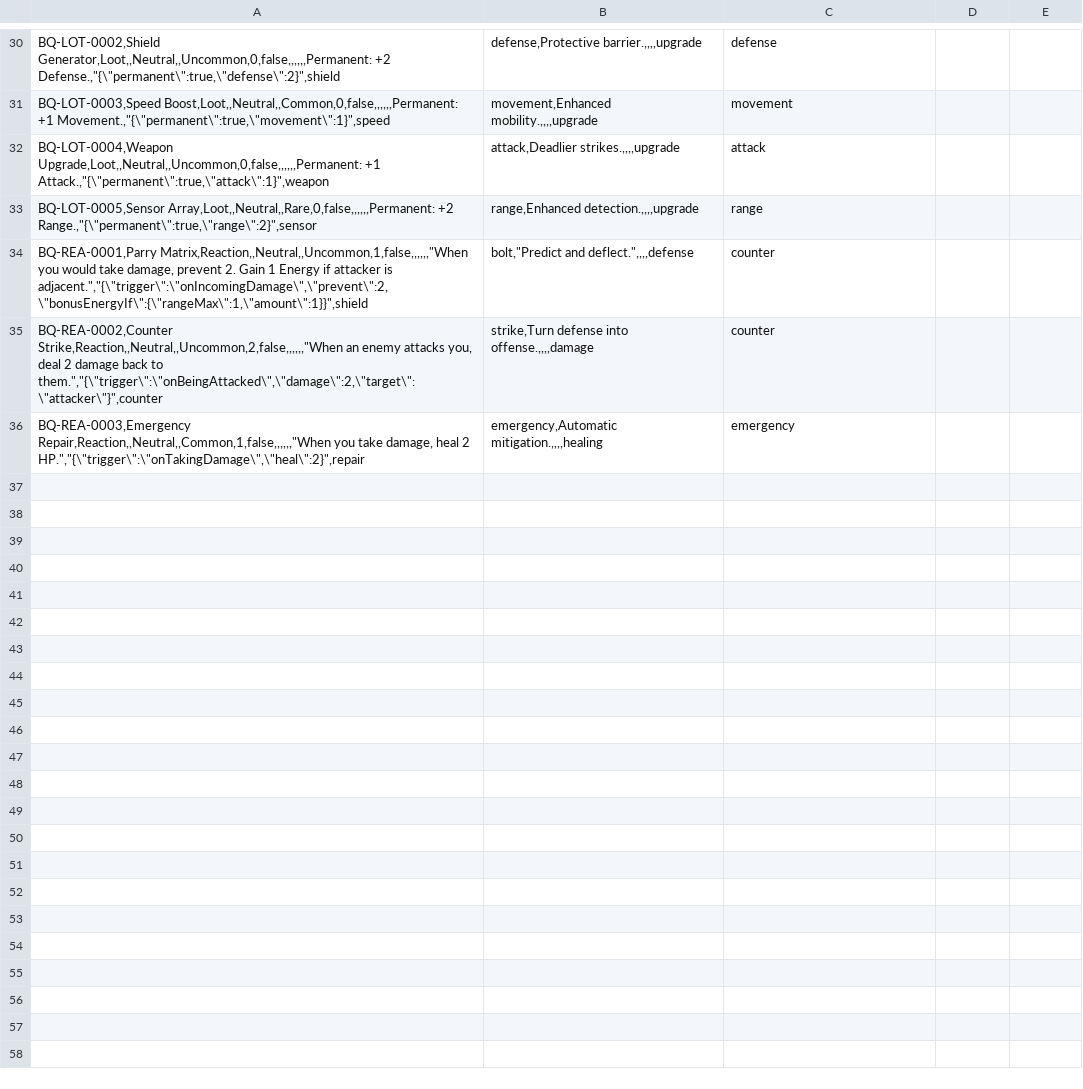
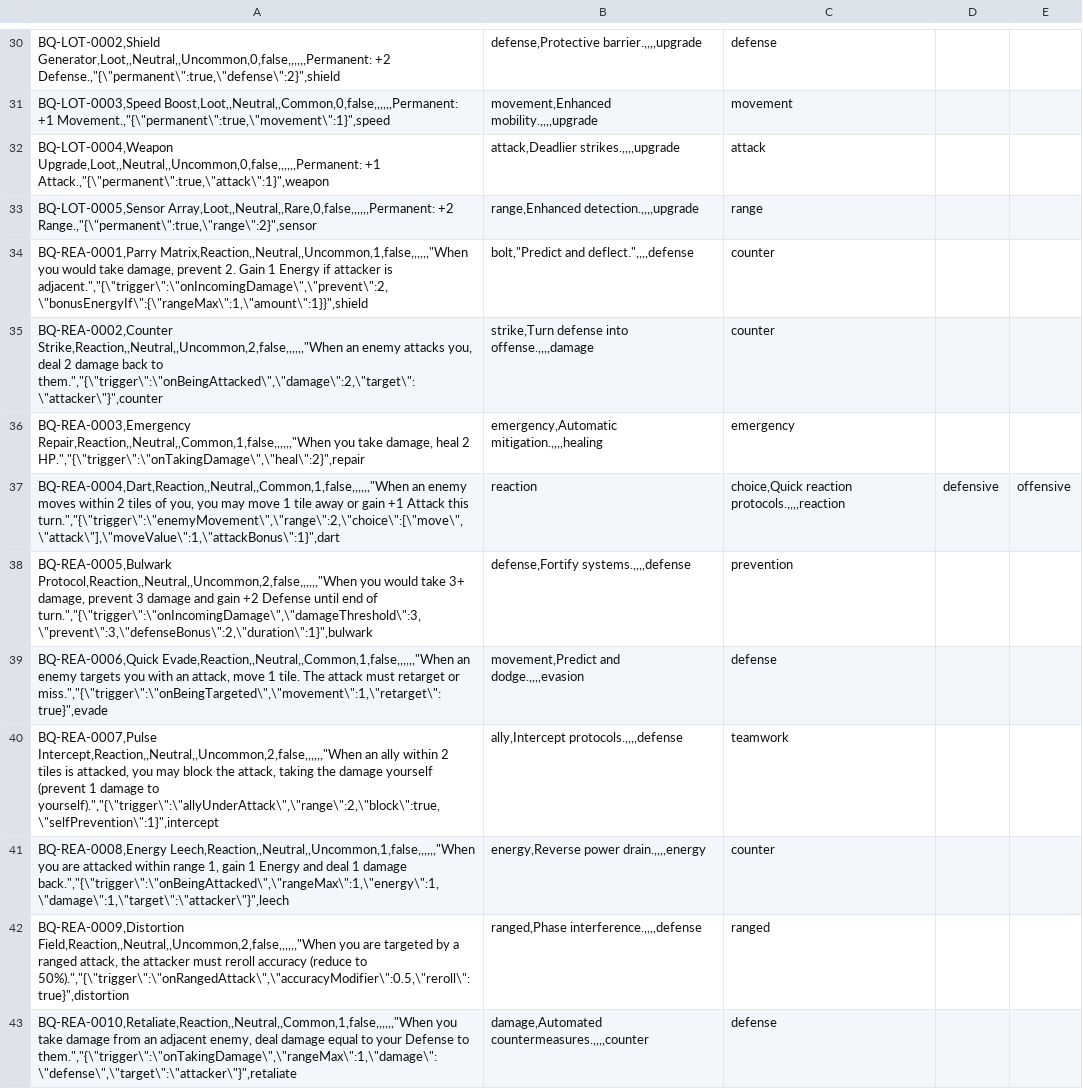
Before and after one commit to samjhill/brickquest, a CSV file: cards/sources/cards_balanced.csv, drawn as a sheet; only a part is shown, gaps mark what is left out; the diff names each change by its address in the sheet, - before the commit and + after, or states it on an @@ line.

Commit message:
feat: implement playtest improvements and fix inconsistencies
- Fix energy debt system (energy never goes below 0)
- Reduce starting HP from 20/21 to 15/16 for faster games
- Enforce hand size limit of 5 cards maximum
- Add 7 new reaction cards (total: 10, was 3)
- Update all documentation with consistent HP values
- Regenerate all PDF cheat sheets with updated stats
- Remove redundant documentation files
- Update .gitignore to exclude backup files

```diff
--- a/cards/sources/cards_balanced.csv
+++ b/cards/sources/cards_balanced.csv
+row 37: BQ-REA-0004,Dart,Reaction,,Neutral,,Common,1,false,,,,,,"When an enemy moves within 2 tiles of you, you may move 1 tile away or gain +1 Attack this turn.","{\"trigger\":\"enemyMovement\",\"range\":2,\"choice\":[\"move\",\"attack\"],\"moveValue\":1,\"attackBonus\":1}",dart | reaction | choice,Quick reaction protocols.,,,,reaction | defensive | offensive
+row 38: BQ-REA-0005,Bulwark Protocol,Reaction,,Neutral,,Uncommon,2,false,,,,,,"When you would take 3+ damage, prevent 3 damage and gain +2 Defense until end of turn.","{\"trigger\":\"onIncomingDamage\",\"damageThreshold\":3,\"prevent\":3,\"defenseBonus\":2,\"duration\":1}",bulwark | defense,Fortify systems.,,,,defense | prevention
+row 39: BQ-REA-0006,Quick Evade,Reaction,,Neutral,,Common,1,false,,,,,,"When an enemy targets you with an attack, move 1 tile. The attack must retarget or miss.","{\"trigger\":\"onBeingTargeted\",\"movement\":1,\"retarget\":true}",evade | movement,Predict and dodge.,,,,evasion | defense
+row 40: BQ-REA-0007,Pulse Intercept,Reaction,,Neutral,,Uncommon,2,false,,,,,,"When an ally within 2 tiles is attacked, you may block the attack, taking the damage yourself (prevent 1 damage to yourself).","{\"trigger\":\"allyUnderAttack\",\"range\":2,\"block\":true,\"selfPrevention\":1}",intercept | ally,Intercept protocols.,,,,defense | teamwork
+row 41: BQ-REA-0008,Energy Leech,Reaction,,Neutral,,Uncommon,1,false,,,,,,"When you are attacked within range 1, gain 1 Energy and deal 1 damage back.","{\"trigger\":\"onBeingAttacked\",\"rangeMax\":1,\"energy\":1,\"damage\":1,\"target\":\"attacker\"}",leech | energy,Reverse power drain.,,,,energy | counter
+row 42: BQ-REA-0009,Distortion Field,Reaction,,Neutral,,Uncommon,2,false,,,,,,"When you are targeted by a ranged attack, the attacker must reroll accuracy (reduce to 50%).","{\"trigger\":\"onRangedAttack\",\"accuracyModifier\":0.5,\"reroll\":true}",distortion | ranged,Phase interference.,,,,defense | ranged
+row 43: BQ-REA-0010,Retaliate,Reaction,,Neutral,,Common,1,false,,,,,,"When you take damage from an adjacent enemy, deal damage equal to your Defense to them.","{\"trigger\":\"onTakingDamage\",\"rangeMax\":1,\"damage\":\"defense\",\"target\":\"attacker\"}",retaliate | damage,Automated countermeasures.,,,,counter | defense
```
Also changed, not shown: 18 other files.
